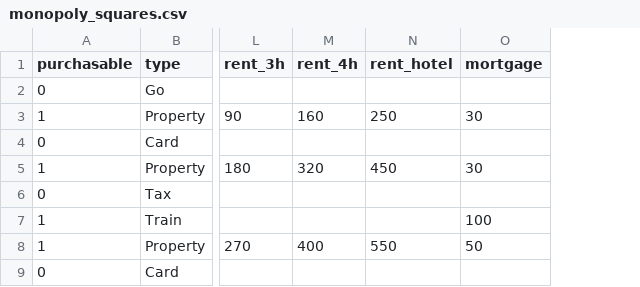
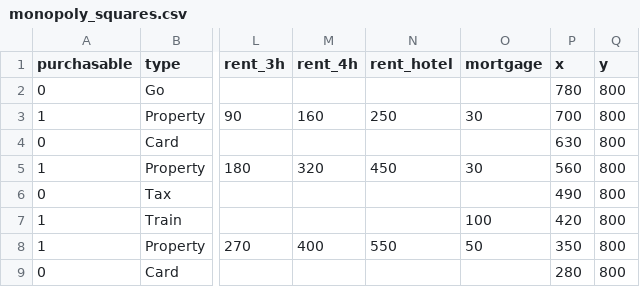
Before and after one commit to anthony-storti/monopoly, a CSV file: monopoly_squares.csv, drawn as a sheet; only a part is shown, gaps mark what is left out; the diff names each change by its address in the sheet, - before the commit and + after, or states it on an @@ line.

Commit message:
added coords to squares and repickled, updated model to have coords, updated pickle to read coords, updated roll dice to use coords not math, implemented a button to roll dice. Roll dice and move token now working

```diff
--- a/monopoly_squares.csv
+++ b/monopoly_squares.csv
+column P (x), rows 2-9: 780 | 700 | 630 | 560 | 490 | 420 | 350 | 280
+column Q (y), rows 2-9: all 800
```
Also changed, not shown: 6 other files.
